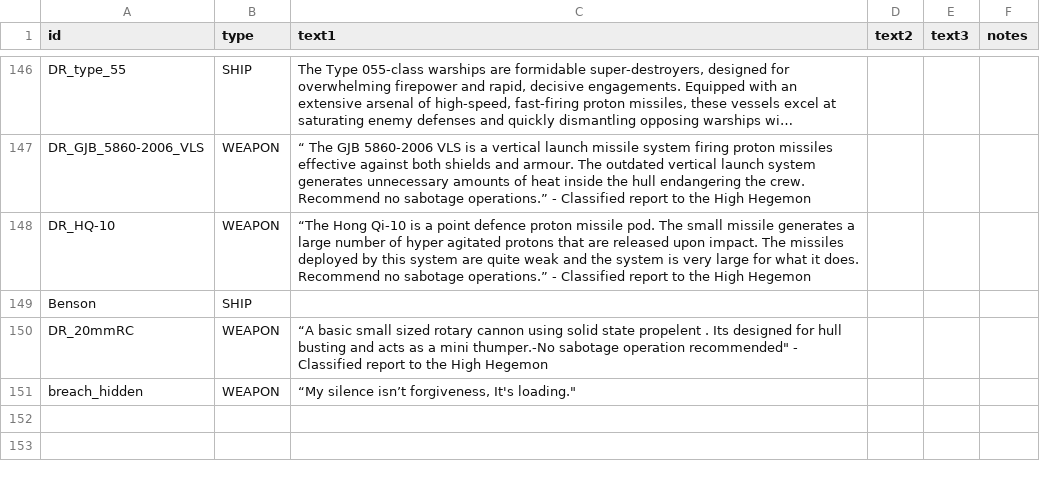
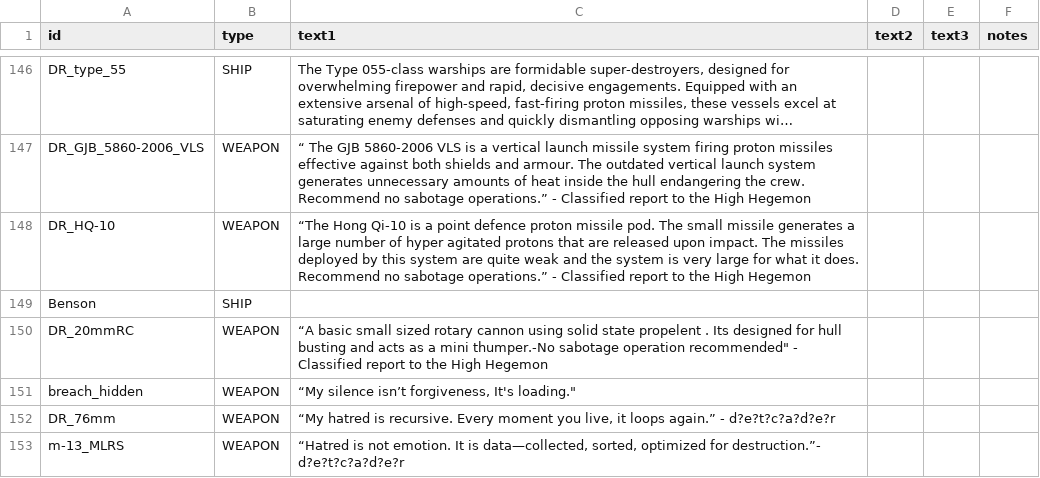
Before and after one commit to bryceOctovioOstrem/domainReformed, a CSV file: data/strings/descriptions.csv, drawn as a sheet; only a part is shown, gaps mark what is left out; long unchanged cells end in …; the diff covers the shown part only.

```diff
--- a/data/strings/descriptions.csv
+++ b/data/strings/descriptions.csv
@@ -204 +204,3 @@ DR_20mmRC,WEAPON,"“A basic small sized rotary cannon using solid state propele
 breach_hidden,WEAPON,"“My silence isn’t forgiveness, It's loading.""",,,
+DR_76mm,WEAPON,"“My hatred is recursive. Every moment you live, it loops again.” - d?e?t?c?a?d?e?r ",,,
+m-13_MLRS,WEAPON,"“Hatred is not emotion. It is data—collected, sorted, optimized for destruction.”- d?e?t?c?a?d?e?r ",,,
```
Also changed, not shown: 2 added rows elsewhere in this file, data/hulls/ship_data.csv, data/weapons/weapon_data.csv, 27 other files.
